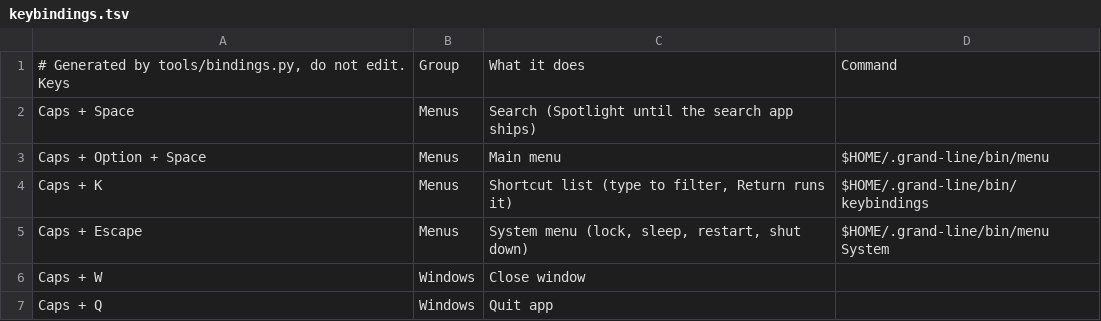
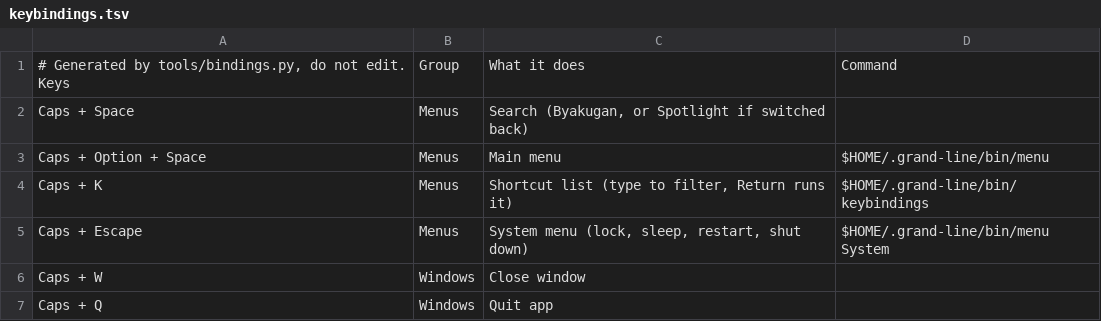
Before and after one commit to fahadbutt-git/grand-line, a TSV file: config/grand-line/keybindings.tsv, drawn as a sheet; only a part is shown.

```diff
--- a/config/grand-line/keybindings.tsv
+++ b/config/grand-line/keybindings.tsv
@@ -1,3 +1,3 @@
 # Generated by tools/bindings.py, do not edit. Keys	Group	What it does	Command
-Caps + Space	Menus	Search (Spotlight until the search app ships)	
+Caps + Space	Menus	Search (Byakugan, or Spotlight if switched back)	
 Caps + Option + Space	Menus	Main menu	$HOME/.grand-line/bin/menu
```
Also changed, not shown: config/grand-line/menu.tsv, 9 other files.
